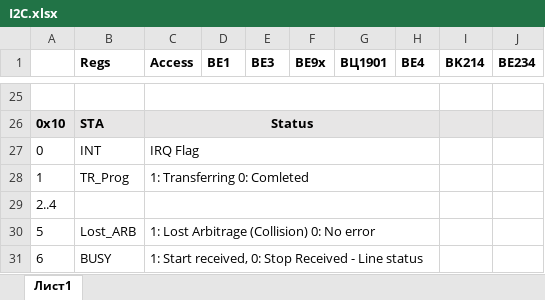
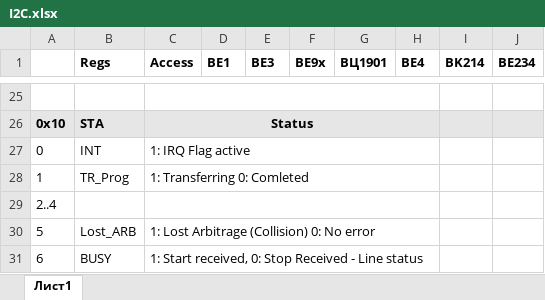
Before and after one commit to StartMilandr/MDR_Pack_v6, an Excel workbook: SVD_Files/I2C.xlsx, sheet Лист1, drawn as a sheet; only a part is shown, gaps mark what is left out; values as stored, in another font and other column widths than the file's, no borders; the diff names each change by its address in the sheet, - before the commit and + after, or states it on an @@ line.

```diff
--- a/SVD_Files/I2C.xlsx (sheet Лист1)
+++ b/SVD_Files/I2C.xlsx (sheet Лист1)
-C27 (Access): IRQ Flag
+C27 (Access): 1: IRQ Flag active
```
Also changed, not shown: 55 other files.
